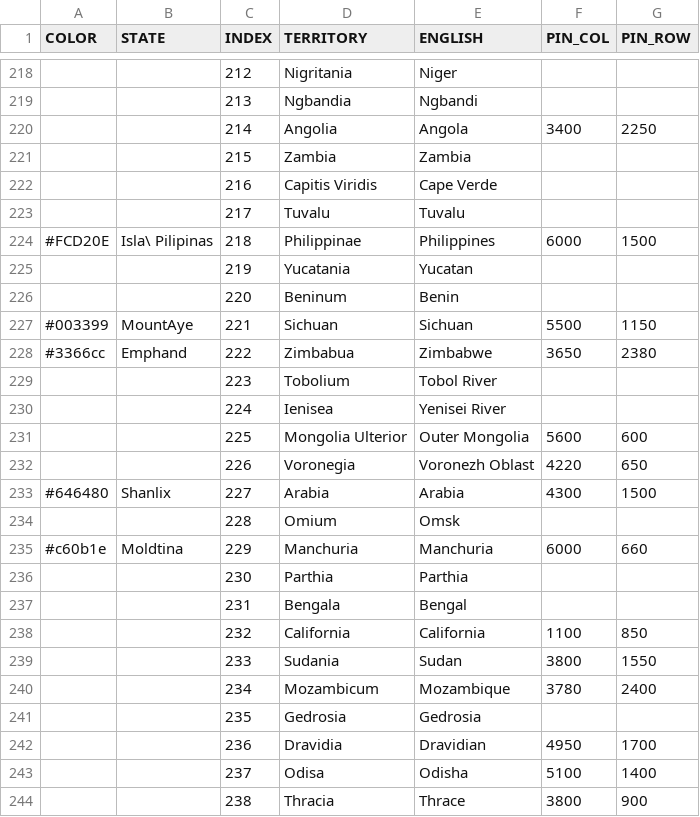
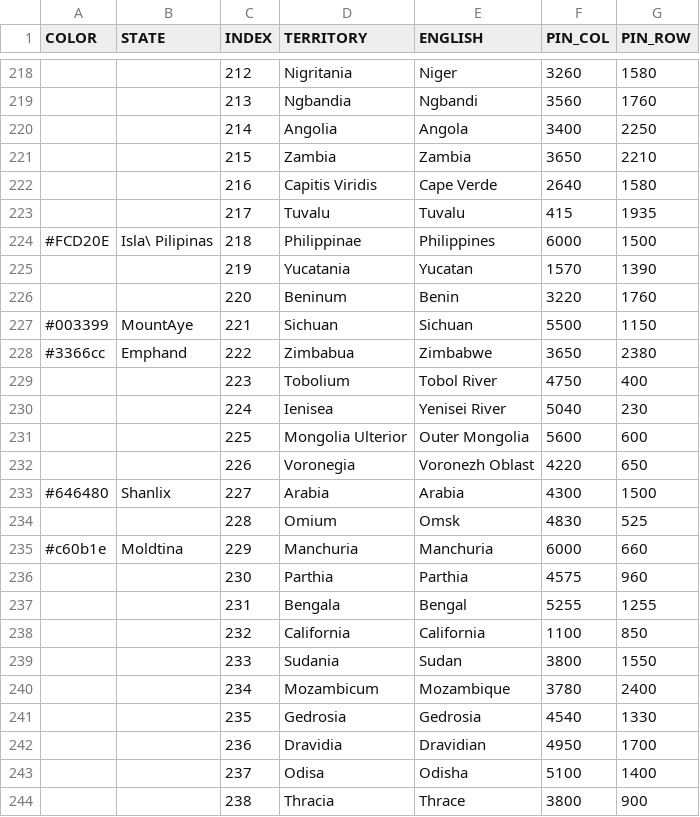
Before and after one commit to MountAye/map-nationstates-philosophers, a CSV file: REGISTER.csv, drawn as a sheet; only a part is shown, gaps mark what is left out; the diff covers the shown part only.

```diff
--- a/REGISTER.csv
+++ b/REGISTER.csv
@@ -218,14 +218,14 @@ COLOR,STATE,INDEX,TERRITORY,ENGLISH,PIN_COL,PIN_ROW
-,,212,Nigritania,Niger,,
-,,213,Ngbandia,Ngbandi,,
+,,212,Nigritania,Niger,3260,1580
+,,213,Ngbandia,Ngbandi,3560,1760
 ,,214,Angolia,Angola,3400,2250
-,,215,Zambia,Zambia,,
-,,216,Capitis Viridis,Cape Verde,,
-,,217,Tuvalu,Tuvalu,,
+,,215,Zambia,Zambia,3650,2210
+,,216,Capitis Viridis,Cape Verde,2640,1580
+,,217,Tuvalu,Tuvalu,415,1935
 #FCD20E,Isla\ Pilipinas,218,Philippinae,Philippines,6000,1500
-,,219,Yucatania,Yucatan,,
-,,220,Beninum,Benin,,
+,,219,Yucatania,Yucatan,1570,1390
+,,220,Beninum,Benin,3220,1760
 #003399,MountAye,221,Sichuan,Sichuan,5500,1150
 #3366cc,Emphand,222,Zimbabua,Zimbabwe,3650,2380
-,,223,Tobolium,Tobol River,,
-,,224,Ienisea,Yenisei River,,
+,,223,Tobolium,Tobol River,4750,400
+,,224,Ienisea,Yenisei River,5040,230
 ,,225,Mongolia Ulterior,Outer Mongolia,5600,600
@@ -233,6 +233,6 @@ COLOR,STATE,INDEX,TERRITORY,ENGLISH,PIN_COL,PIN_ROW
 #646480,Shanlix,227,Arabia,Arabia,4300,1500
-,,228,Omium,Omsk,,
+,,228,Omium,Omsk,4830,525
 #c60b1e,Moldtina,229,Manchuria,Manchuria,6000,660
-,,230,Parthia,Parthia,,
-,,231,Bengala,Bengal,,
+,,230,Parthia,Parthia,4575,960
+,,231,Bengala,Bengal,5255,1255
 ,,232,California,California,1100,850
@@ -240,3 +240,3 @@ COLOR,STATE,INDEX,TERRITORY,ENGLISH,PIN_COL,PIN_ROW
 ,,234,Mozambicum,Mozambique,3780,2400
-,,235,Gedrosia,Gedrosia,,
+,,235,Gedrosia,Gedrosia,4540,1330
 ,,236,Dravidia,Dravidian,4950,1700
```
Also changed, not shown: 86 edited cells elsewhere in this file.
